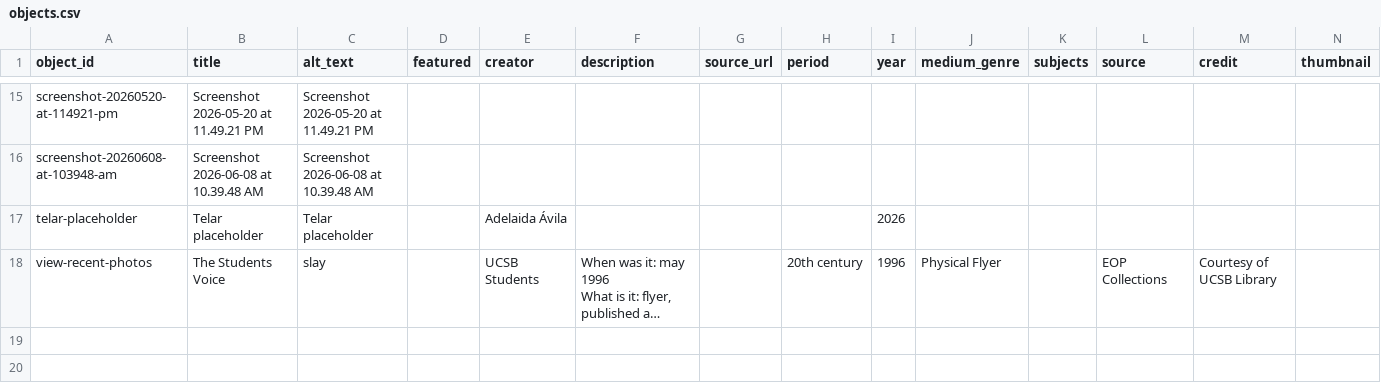
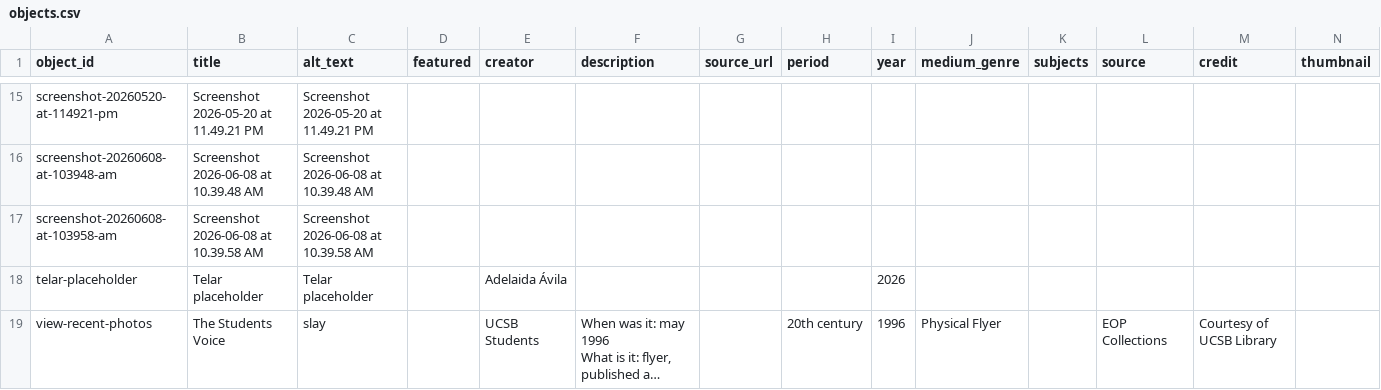
Before and after one commit to ivonne-tech/slayslayslay, a CSV file: telar-content/spreadsheets/objects.csv, drawn as a sheet; only a part is shown, gaps mark what is left out; long unchanged cells end in …; rows hold the shown columns only; the diff names each change by its address in the sheet, - before the commit and + after, or states it on an @@ line.

Commit message:
Add screenshot-20260608-at-103958-am via Telar Compositor [skip ci]

```diff
--- a/telar-content/spreadsheets/objects.csv
+++ b/telar-content/spreadsheets/objects.csv
+row 17: screenshot-20260608-at-103958-am | Screenshot 2026-06-08 at 10.39.58 AM | Screenshot 2026-06-08 at 10.39.58 AM
```
